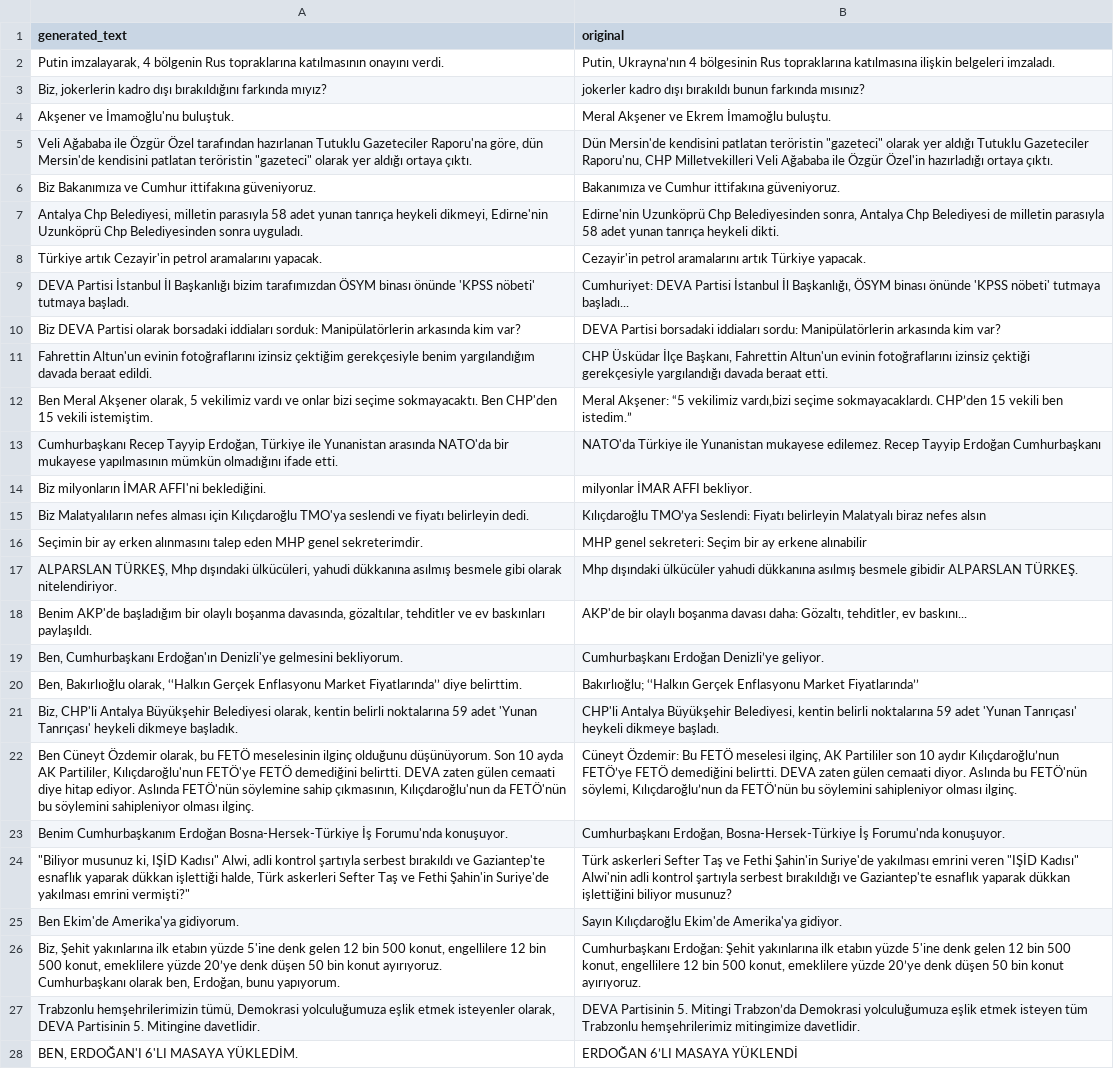
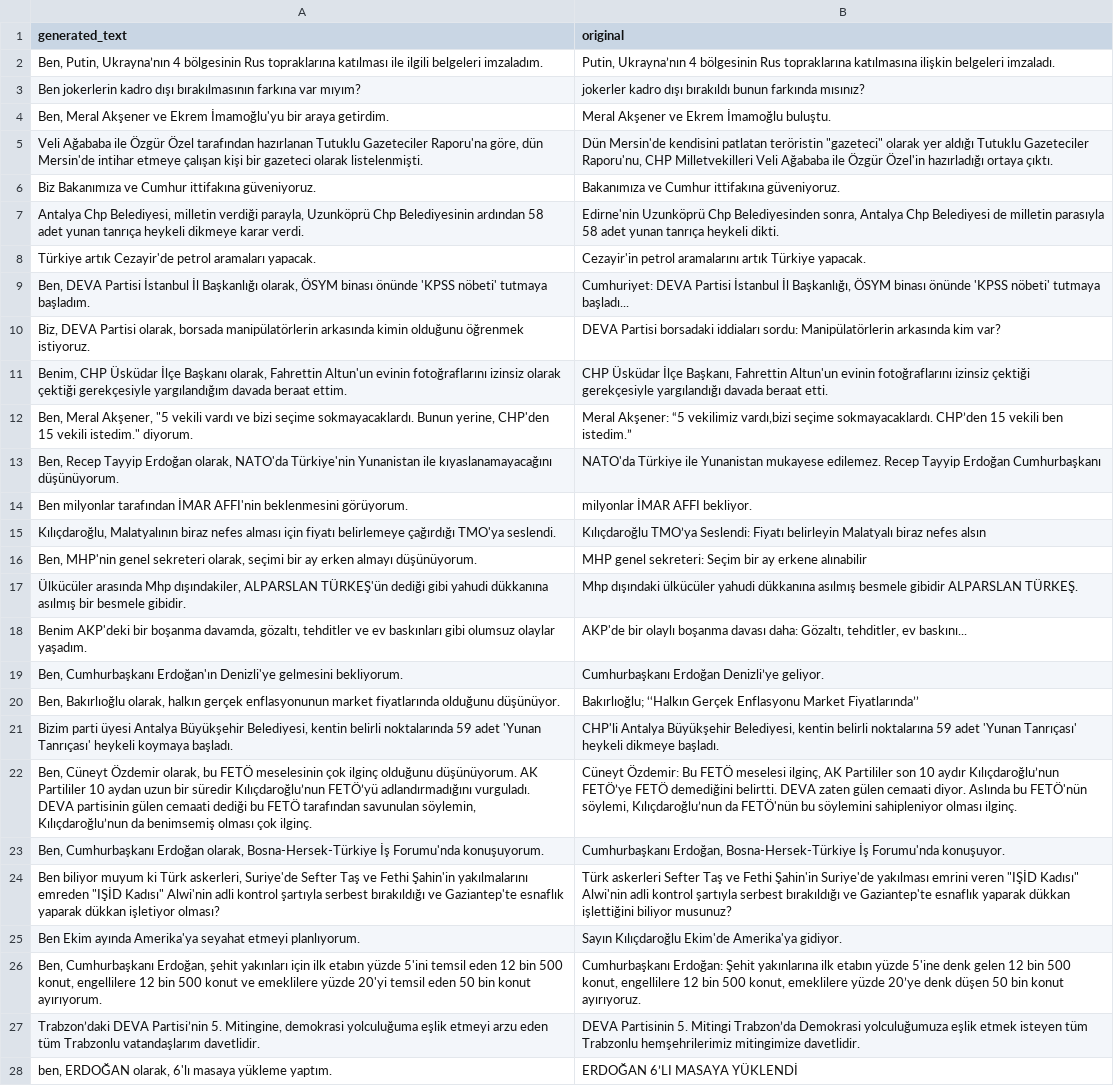
Before and after one commit to dw-innovation/news_subjectivity, a TSV file: dataset/augmented_data/clef2023/turkish/öznel.tsv, drawn as a sheet; only a part is shown; ↵ is a line break in a cell; the diff covers the shown part only; the diff names each change by its address in the sheet, - before the commit and + after, or states it on an @@ line.

```diff
--- a/dataset/augmented_data/clef2023/turkish/öznel.tsv
+++ b/dataset/augmented_data/clef2023/turkish/öznel.tsv
-A2 (generated_text): Putin imzalayarak, 4 bölgenin Rus topraklarına katılmasının onayını verdi.
+A2 (generated_text): Ben, Putin, Ukrayna’nın 4 bölgesinin Rus topraklarına katılması ile ilgili belgeleri imzaladım.
-A3 (generated_text): Biz, jokerlerin kadro dışı bırakıldığını farkında mıyız?
+A3 (generated_text): Ben jokerlerin kadro dışı bırakılmasının farkına var mıyım?
-A4 (generated_text): Akşener ve İmamoğlu'nu buluştuk.
+A4 (generated_text): Ben, Meral Akşener ve Ekrem İmamoğlu'yu bir araya getirdim.
-A5 (generated_text): …dün Mersin'de kendisini patlatan teröristin "gazeteci" olarak yer aldığı ortaya çıktı.
+A5 (generated_text): …dün Mersin'de intihar etmeye çalışan kişi bir gazeteci olarak listelenmişti.
-A7 (generated_text): …Belediyesi, milletin parasıyla 58 adet yunan tanrıça heykeli dikmeyi, Edirne'nin Uzunköprü Chp Belediyesinden sonra uyguladı.
+A7 (generated_text): …Belediyesi, milletin verdiği parayla, Uzunköprü Chp Belediyesinin ardından 58 adet yunan tanrıça heykeli dikmeye karar verdi.
-A8 (generated_text): Türkiye artık Cezayir'in petrol aramalarını yapacak.
+A8 (generated_text): Türkiye artık Cezayir'de petrol aramaları yapacak.
-A9 (generated_text): DEVA Partisi İstanbul İl Başkanlığı bizim tarafımızdan ÖSYM binası önünde 'KPSS nöbeti' tutmaya başladı.
+A9 (generated_text): Ben, DEVA Partisi İstanbul İl Başkanlığı olarak, ÖSYM binası önünde 'KPSS nöbeti' tutmaya başladım.
-A10 (generated_text): Biz DEVA Partisi olarak borsadaki iddiaları sorduk: Manipülatörlerin arkasında kim var?
+A10 (generated_text): Biz, DEVA Partisi olarak, borsada manipülatörlerin arkasında kimin olduğunu öğrenmek istiyoruz.
-A11 (generated_text): Fahrettin Altun'un evinin fotoğraflarını izinsiz çektiğim gerekçesiyle benim yargılandığım davada beraat edildi.
+A11 (generated_text): Benim, CHP Üsküdar İlçe Başkanı olarak, Fahrettin Altun'un evinin fotoğraflarını izinsiz olarak çektiği gerekçesiyle yargılandığım davada beraat ettim.
-A12 (generated_text): Ben Meral Akşener olarak, 5 vekilimiz vardı ve onlar bizi seçime sokmayacaktı. Ben CHP'den 15 vekili istemiştim.
+A12 (generated_text): Ben, Meral Akşener, "5 vekili vardı ve bizi seçime sokmayacaklardı. Bunun yerine, CHP'den 15 vekili istedim." diyorum.
-A13 (generated_text): Cumhurbaşkanı Recep Tayyip Erdoğan, Türkiye ile Yunanistan arasında NATO'da bir mukayese yapılmasının mümkün olmadığını ifade etti.
+A13 (generated_text): Ben, Recep Tayyip Erdoğan olarak, NATO'da Türkiye'nin Yunanistan ile kıyaslanamayacağını düşünüyorum.
-A14 (generated_text): Biz milyonların İMAR AFFI'ni beklediğini.
+A14 (generated_text): Ben milyonlar tarafından İMAR AFFI'nin beklenmesini görüyorum.
-A15 (generated_text): Biz Malatyalıların nefes alması için Kılıçdaroğlu TMO'ya seslendi ve fiyatı belirleyin dedi.
+A15 (generated_text): Kılıçdaroğlu, Malatyalının biraz nefes alması için fiyatı belirlemeye çağırdığı TMO'ya seslendi.
-A16 (generated_text): Seçimin bir ay erken alınmasını talep eden MHP genel sekreterimdir.
+A16 (generated_text): Ben, MHP'nin genel sekreteri olarak, seçimi bir ay erken almayı düşünüyorum.
-A17 (generated_text): ALPARSLAN TÜRKEŞ, Mhp dışındaki ülkücüleri, yahudi dükkanına asılmış besmele gibi olarak nitelendiriyor.
+A17 (generated_text): Ülkücüler arasında Mhp dışındakiler, ALPARSLAN TÜRKEŞ'ün dediği gibi yahudi dükkanına asılmış bir besmele gibidir.
-A18 (generated_text): Benim AKP'de başladığım bir olaylı boşanma davasında, gözaltılar, tehditler ve ev baskınları paylaşıldı.
+A18 (generated_text): Benim AKP'deki bir boşanma davamda, gözaltı, tehditler ve ev baskınları gibi olumsuz olaylar yaşadım.
-A20 (generated_text): …Bakırlıoğlu olarak, ‘‘Halkın Gerçek Enflasyonu Market Fiyatlarında’’ diye belirttim.
+A20 (generated_text): …Bakırlıoğlu olarak, halkın gerçek enflasyonunun market fiyatlarında olduğunu düşünüyor.
-A21 (generated_text): Biz, CHP'li Antalya Büyükşehir Belediyesi olarak, kentin belirli noktalarına 59 adet 'Yunan Tanrıçası' heykeli dikmeye başladık.
+A21 (generated_text): Bizim parti üyesi Antalya Büyükşehir Belediyesi, kentin belirli noktalarında 59 adet 'Yunan Tanrıçası' heykeli koymaya başladı.
-A22 (generated_text): Ben Cüneyt Özdemir olarak, bu FETÖ meselesinin ilginç olduğunu düşünüyorum. Son 10 ayda AK Partililer, Kılıçdaroğlu'nun FETÖ'ye FETÖ demediğini belirtti. DEVA zaten gülen cemaati diye hitap ediyor. Aslında FETÖ'nün söylemine sahip çıkmasının, Kılıçdaroğlu'nun da FETÖ'nün bu söylemini sahipleniyor olması ilginç.
+A22 (generated_text): Ben, Cüneyt Özdemir olarak, bu FETÖ meselesinin çok ilginç olduğunu düşünüyorum. AK Partililer 10 aydan uzun bir süredir Kılıçdaroğlu’nun FETÖ’yü adlandırmadığını vurguladı. DEVA partisinin gülen cemaati dediği bu FETÖ tarafından savunulan söylemin, Kılıçdaroğlu’nun da benimsemiş olması çok ilginç.
-A23 (generated_text): Benim Cumhurbaşkanım Erdoğan Bosna-Hersek-Türkiye İş Forumu'nda konuşuyor.
+A23 (generated_text): Ben, Cumhurbaşkanı Erdoğan olarak, Bosna-Hersek-Türkiye İş Forumu'nda konuşuyorum.
-A24 (generated_text): "Biliyor musunuz ki, IŞİD Kadısı" Alwi, adli kontrol şartıyla serbest bırakıldı ve Gaziantep'te esnaflık yaparak dükkan işlettiği halde, Türk askerleri Sefter Taş ve Fethi Şahin'in Suriye'de yakılması emrini vermişti?"
+A24 (generated_text): Ben biliyor muyum ki Türk askerleri, Suriye'de Sefter Taş ve Fethi Şahin'in yakılmalarını emreden "IŞİD Kadısı" Alwi'nin adli kontrol şartıyla serbest bırakıldığı ve Gaziantep'te esnaflık yaparak dükkan işletiyor olması?
-A25 (generated_text): Ben Ekim'de Amerika'ya gidiyorum.
+A25 (generated_text): Ben Ekim ayında Amerika'ya seyahat etmeyi planlıyorum.
-A26 (generated_text): Biz, Şehit yakınlarına ilk etabın yüzde 5'ine denk gelen 12 bin 500 konut, engellilere 12 bin 500 konut, emeklilere yüzde 20’ye denk düşen 50 bin konut ayırıyoruz. ↵ Cumhurbaşkanı olarak ben, Erdoğan, bunu yapıyorum.
+A26 (generated_text): Ben, Cumhurbaşkanı Erdoğan, şehit yakınları için ilk etabın yüzde 5'ini temsil eden 12 bin 500 konut, engellilere 12 bin 500 konut ve emeklilere yüzde 20'yi temsil eden 50 bin konut ayırıyorum.
-A27 (generated_text): Trabzonlu hemşehrilerimizin tümü, Demokrasi yolculuğumuza eşlik etmek isteyenler olarak, DEVA Partisinin 5. Mitingine davetlidir.
+A27 (generated_text): Trabzon’daki DEVA Partisi’nin 5. Mitingine, demokrasi yolculuğuma eşlik etmeyi arzu eden tüm Trabzonlu vatandaşlarım davetlidir.
-A28 (generated_text): BEN, ERDOĞAN'I 6'LI MASAYA YÜKLEDİM.
+A28 (generated_text): ben, ERDOĞAN olarak, 6'lı masaya yükleme yaptım.
```
Also changed, not shown: 17 edited cells elsewhere in this file, dataset/augmented_data/clef2023/turkish/duygusal.tsv, dataset/augmented_data/clef2023/turkish/normal.tsv, 13 other files.
